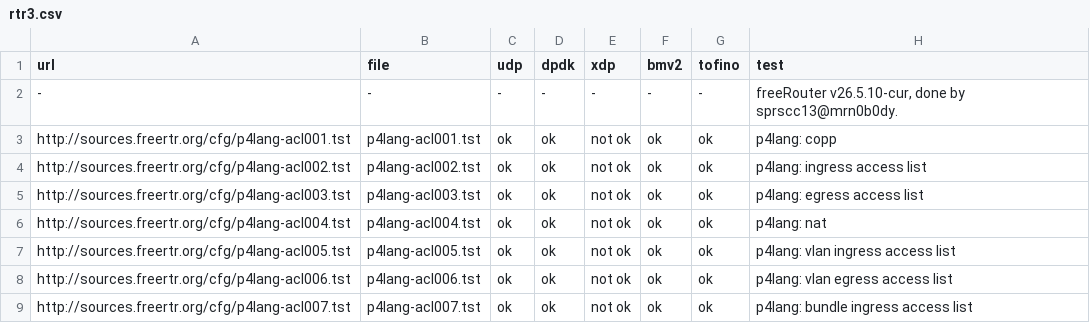
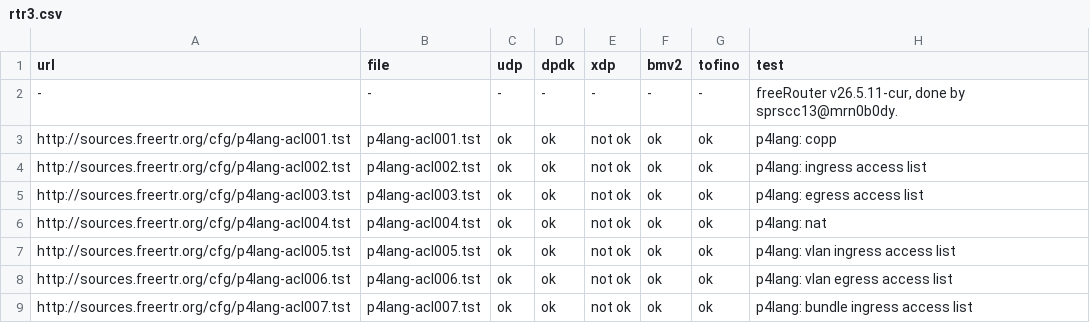
Before and after one commit to mc36/freeRtr, a CSV file: src/rtr3.csv, drawn as a sheet; only a part is shown.

```diff
--- a/src/rtr3.csv
+++ b/src/rtr3.csv
@@ -1,3 +1,3 @@
 url;file;udp;dpdk;xdp;bmv2;tofino;test
--;-;-;-;-;-;-;freeRouter v26.5.10-cur, done by sprscc13@mrn0b0dy.
+-;-;-;-;-;-;-;freeRouter v26.5.11-cur, done by sprscc13@mrn0b0dy.
 http://sources.freertr.org/cfg/p4lang-acl001.tst;p4lang-acl001.tst;ok;ok;not ok;ok;ok;p4lang: copp
```
Also changed, not shown: src/rtr.csv, src/rtr8.csv, 3 other files.
